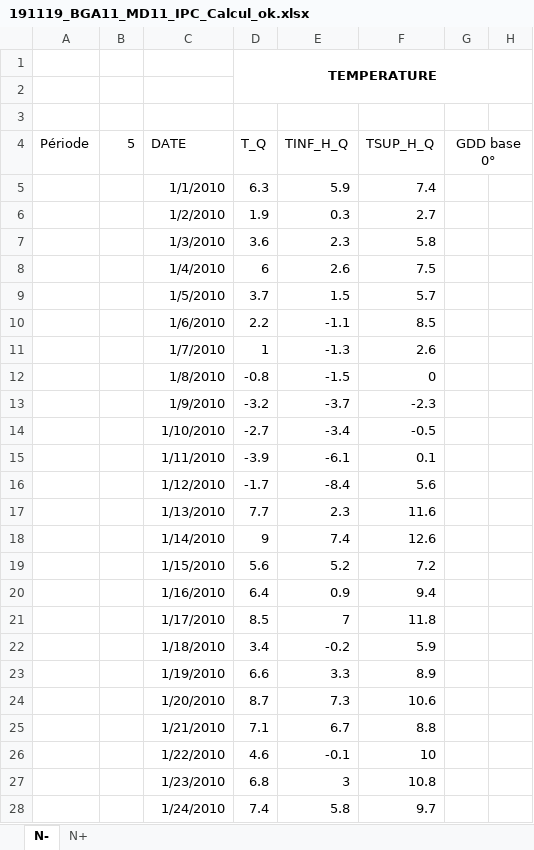
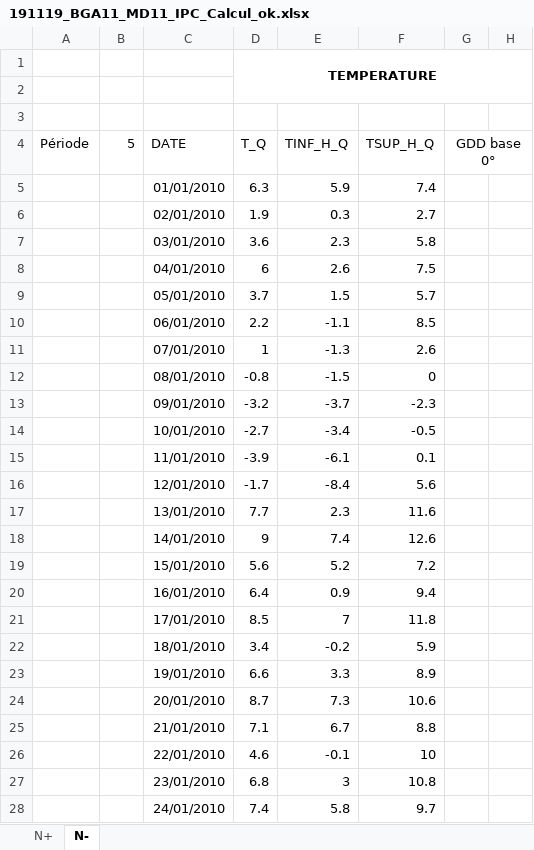
Before and after one commit to RemiMahmoud/meteo_vs_rendement, an Excel workbook: data/climate_data/indicateurs_journaliers_par_essais/1.1.4.2.1_R2011/191119_BGA11_MD11_IPC_Calcul_ok.xlsx, sheet N-, drawn as a sheet; only a part is shown; values as stored, in another font and other column widths than the file's, no borders; conditional formats not drawn; the diff covers the shown part only; the diff names each change by its address in the sheet, - before the commit and + after, or states it on an @@ line.

```diff
--- a/data/climate_data/indicateurs_journaliers_par_essais/1.1.4.2.1_R2011/191119_BGA11_MD11_IPC_Calcul_ok.xlsx (sheet N-)
+++ b/data/climate_data/indicateurs_journaliers_par_essais/1.1.4.2.1_R2011/191119_BGA11_MD11_IPC_Calcul_ok.xlsx (sheet N-)
@@ sheet tab order changed: N+ | N- @@
-C5 (DATE): 1/1/2010
+C5 (DATE): 01/01/2010
-C6 (DATE): 1/2/2010
+C6 (DATE): 02/01/2010
-C7 (DATE): 1/3/2010
+C7 (DATE): 03/01/2010
-C8 (DATE): 1/4/2010
+C8 (DATE): 04/01/2010
-C9 (DATE): 1/5/2010
+C9 (DATE): 05/01/2010
-C10 (DATE): 1/6/2010
+C10 (DATE): 06/01/2010
-C11 (DATE): 1/7/2010
+C11 (DATE): 07/01/2010
-C12 (DATE): 1/8/2010
+C12 (DATE): 08/01/2010
-C13 (DATE): 1/9/2010
+C13 (DATE): 09/01/2010
-C14 (DATE): 1/10/2010
+C14 (DATE): 10/01/2010
-C15 (DATE): 1/11/2010
+C15 (DATE): 11/01/2010
-C16 (DATE): 1/12/2010
+C16 (DATE): 12/01/2010
-C17 (DATE): 1/13/2010
+C17 (DATE): 13/01/2010
-C18 (DATE): 1/14/2010
+C18 (DATE): 14/01/2010
-C19 (DATE): 1/15/2010
+C19 (DATE): 15/01/2010
-C20 (DATE): 1/16/2010
+C20 (DATE): 16/01/2010
-C21 (DATE): 1/17/2010
+C21 (DATE): 17/01/2010
-C22 (DATE): 1/18/2010
+C22 (DATE): 18/01/2010
-C23 (DATE): 1/19/2010
+C23 (DATE): 19/01/2010
-C24 (DATE): 1/20/2010
+C24 (DATE): 20/01/2010
-C25 (DATE): 1/21/2010
+C25 (DATE): 21/01/2010
-C26 (DATE): 1/22/2010
+C26 (DATE): 22/01/2010
-C27 (DATE): 1/23/2010
+C27 (DATE): 23/01/2010
-C28 (DATE): 1/24/2010
+C28 (DATE): 24/01/2010
```
Also changed, not shown: 504 edited cells and cell formats elsewhere in this sheet, sheet N+, data/climate_data/indicateurs_journaliers_par_essais/1.1.4.2.3_R2013/191119_TI13_DIJ13_IPC_Calcul_ok.xlsx, data/climate_data/indicateurs_journaliers_par_essais/1.1.4.2.4_R2014/191022_RAGT14_IPC_Calcul_ok.xlsx, 15 other files.
